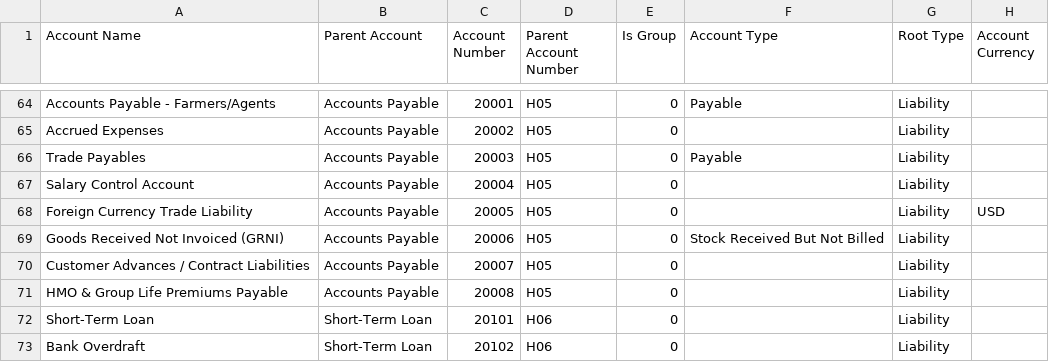
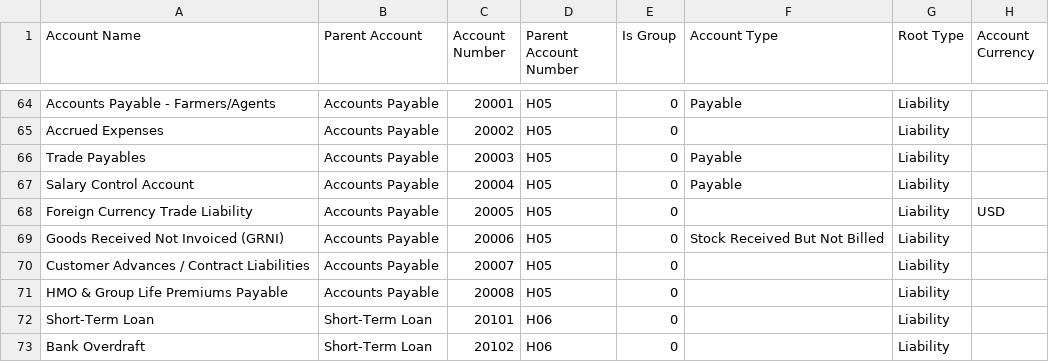
Before and after one commit to tokosi/ng_compliance, a CSV file: ng_compliance/data/fedco_coa_importer.csv, drawn as a sheet; only a part is shown, gaps mark what is left out.

```diff
--- a/ng_compliance/data/fedco_coa_importer.csv
+++ b/ng_compliance/data/fedco_coa_importer.csv
@@ -66,3 +66,3 @@ Accrued Expenses,Accounts Payable,20002,H05,0,,Liability,
 Trade Payables,Accounts Payable,20003,H05,0,Payable,Liability,
-Salary Control Account,Accounts Payable,20004,H05,0,,Liability,
+Salary Control Account,Accounts Payable,20004,H05,0,Payable,Liability,
 Foreign Currency Trade Liability,Accounts Payable,20005,H05,0,,Liability,USD
```
Also changed, not shown: 6 other files.
